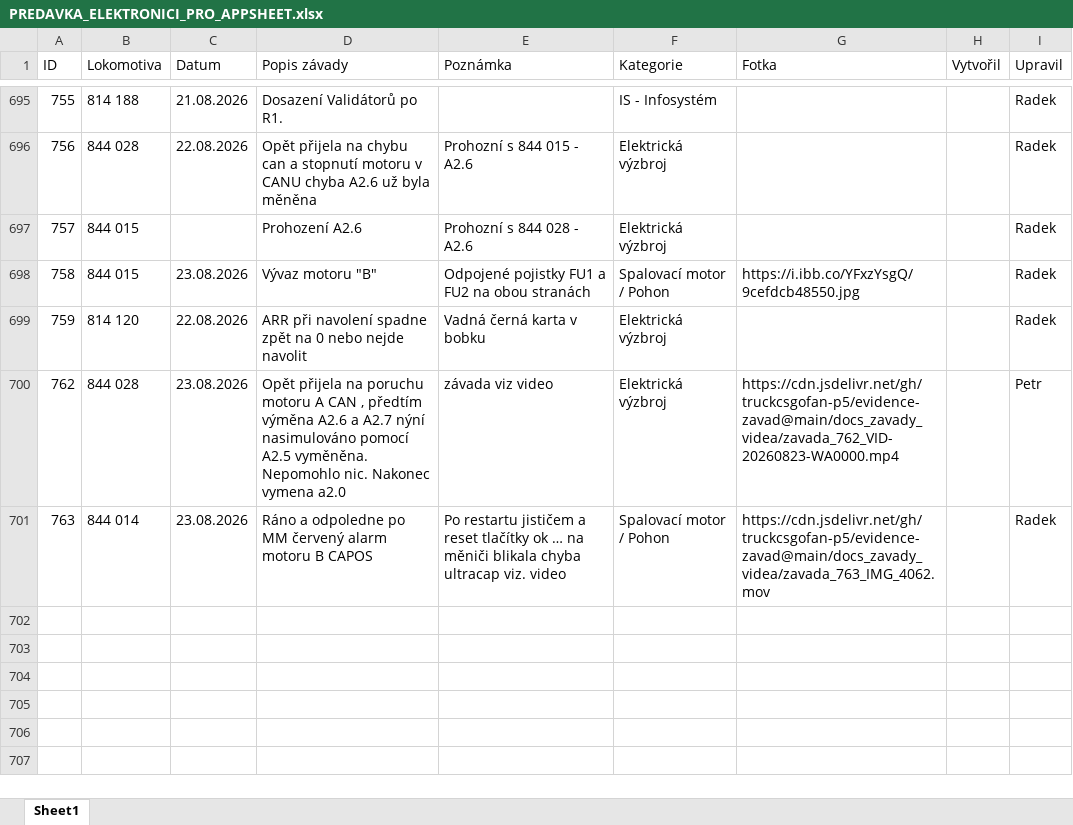
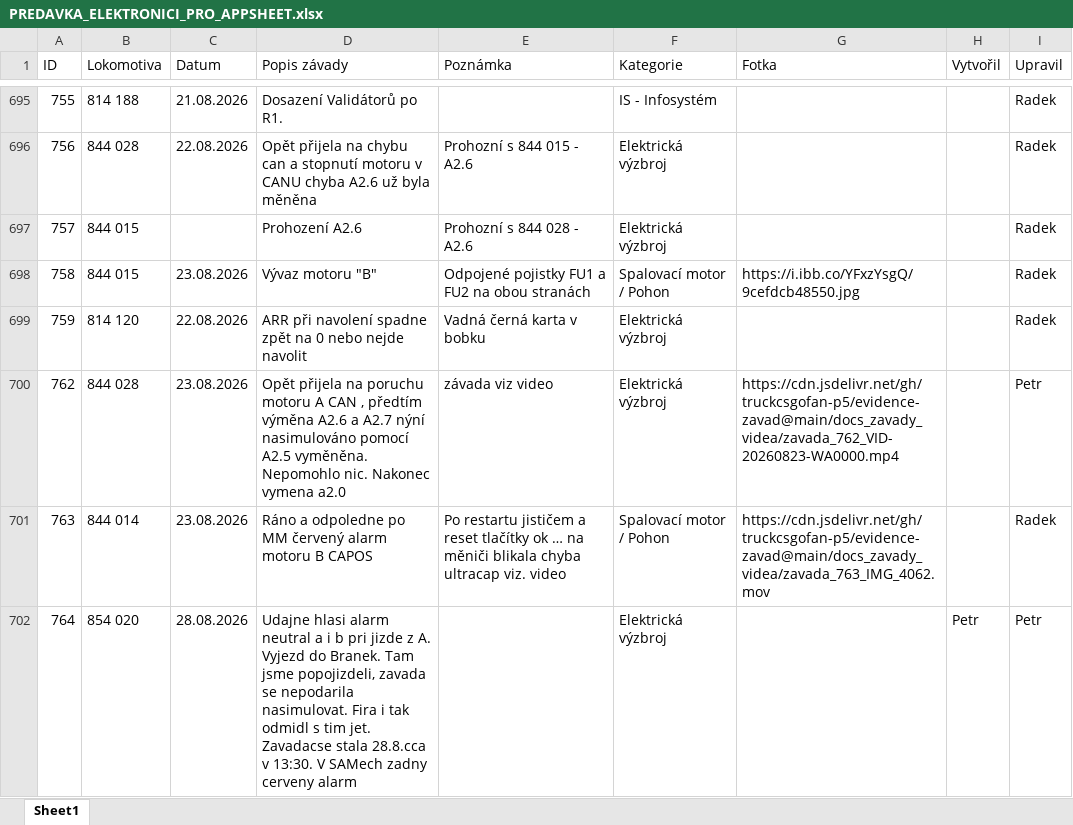
Before and after one commit to truckcsgofan-P5/evidence-zavad, an Excel workbook: PREDAVKA_ELEKTRONICI_PRO_APPSHEET.xlsx, sheet Sheet1, drawn as a sheet; only a part is shown, gaps mark what is left out; values as stored, in another font and other column widths than the file's, no borders; the diff names each change by its address in the sheet, - before the commit and + after, or states it on an @@ line.

Commit message:
Přidána nová závada ID 764 (autor: Petr)

```diff
--- a/PREDAVKA_ELEKTRONICI_PRO_APPSHEET.xlsx (sheet Sheet1)
+++ b/PREDAVKA_ELEKTRONICI_PRO_APPSHEET.xlsx (sheet Sheet1)
+row 702: 764 | 854 020 | 28.08.2026 | Udajne hlasi alarm neutral a i b pri jizde z A. Vyjezd do Branek. Tam jsme popojizdeli, zavada se nepodarila nasimulovat. Fira i tak odmidl s tim jet. Zavadacse stala 28.8.cca v 13:30. V SAMech zadny cerveny alarm |  | Elektrická výzbroj |  | Petr | Petr
```
